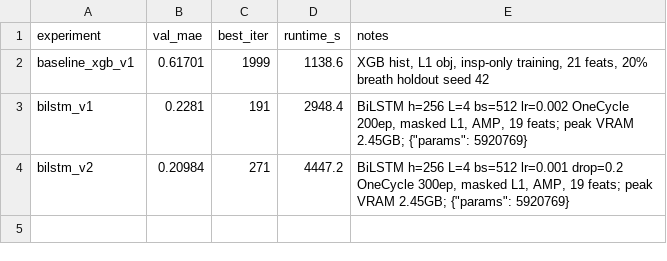
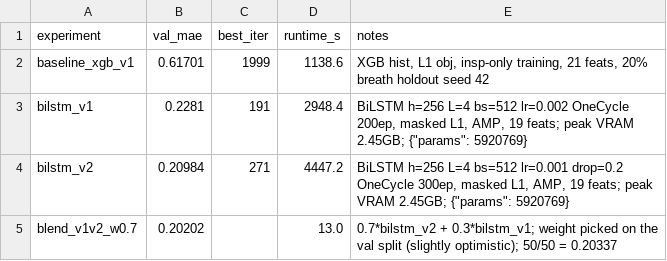
Before and after one commit to AICodingGym/submission-8zj07xeb5mxp, a CSV file: experiments.csv, drawn as a sheet.

```diff
--- a/experiments.csv
+++ b/experiments.csv
@@ -4 +4,2 @@ bilstm_v1,0.2281,191,2948.4,"BiLSTM h=256 L=4 bs=512 lr=0.002 OneCycle 200ep, ma
 bilstm_v2,0.20984,271,4447.2,"BiLSTM h=256 L=4 bs=512 lr=0.001 drop=0.2 OneCycle 300ep, masked L1, AMP, 19 feats; peak VRAM 2.45GB; {""params"": 5920769}"
+blend_v1v2_w0.7,0.20202,,13.0,0.7*bilstm_v2 + 0.3*bilstm_v1; weight picked on the val split (slightly optimistic); 50/50 = 0.20337
```
Also changed, not shown: 4 other files.
